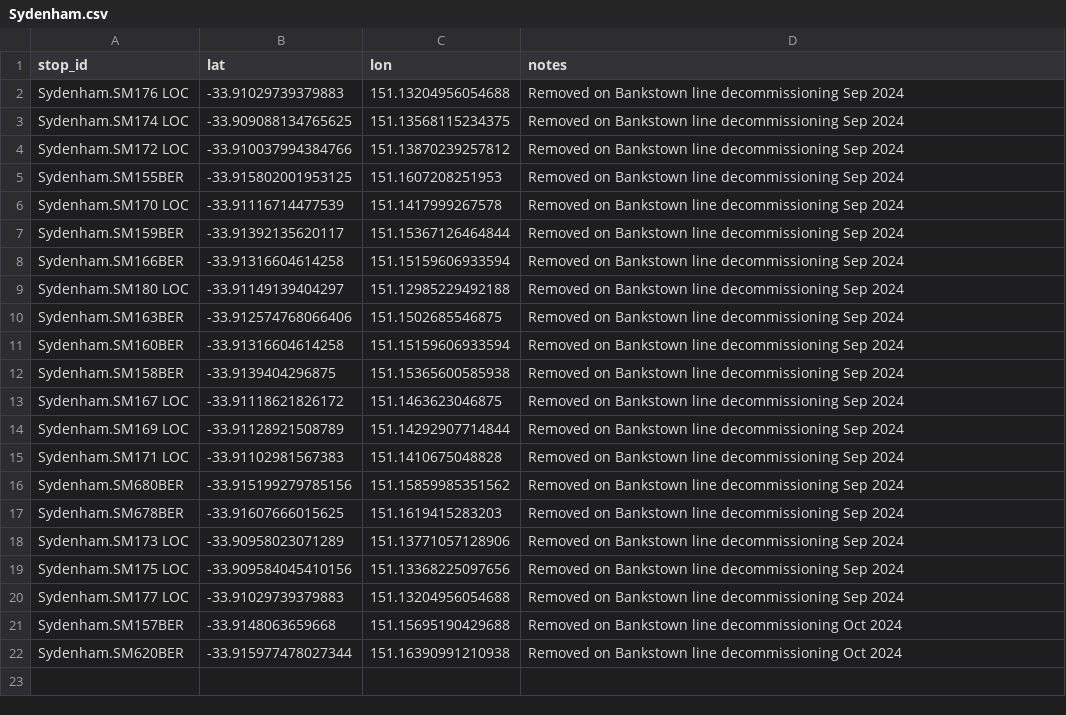
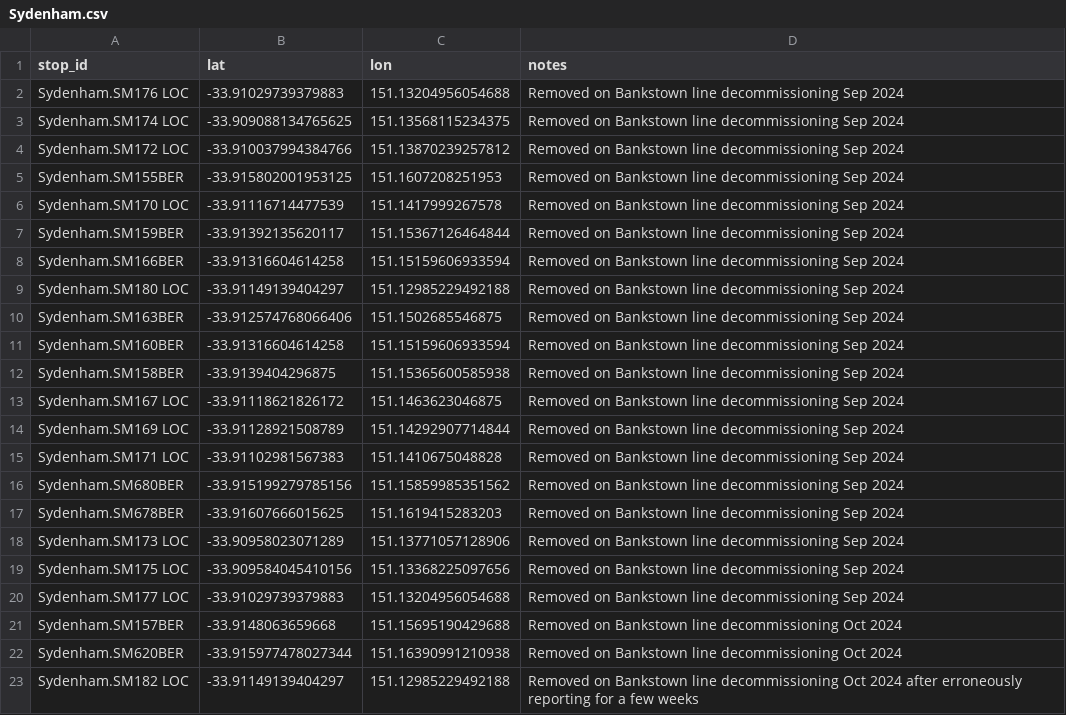
Before and after one commit to Tugzrida/tfnsw-gtfs-quirks, a CSV file: sydneytrains/locations/old/Sydenham.csv, drawn as a sheet.

Commit message:
Retire final Bankstown line location

```diff
--- a/sydneytrains/locations/old/Sydenham.csv
+++ b/sydneytrains/locations/old/Sydenham.csv
@@ -22 +22,2 @@ Sydenham.SM157BER,-33.9148063659668,151.15695190429688,Removed on Bankstown line
 Sydenham.SM620BER,-33.915977478027344,151.16390991210938,Removed on Bankstown line decommissioning Oct 2024
+Sydenham.SM182 LOC,-33.91149139404297,151.12985229492188,Removed on Bankstown line decommissioning Oct 2024 after erroneously reporting for a few weeks
```
Also changed, not shown: sydneytrains/locations/current/Sydenham.csv.
